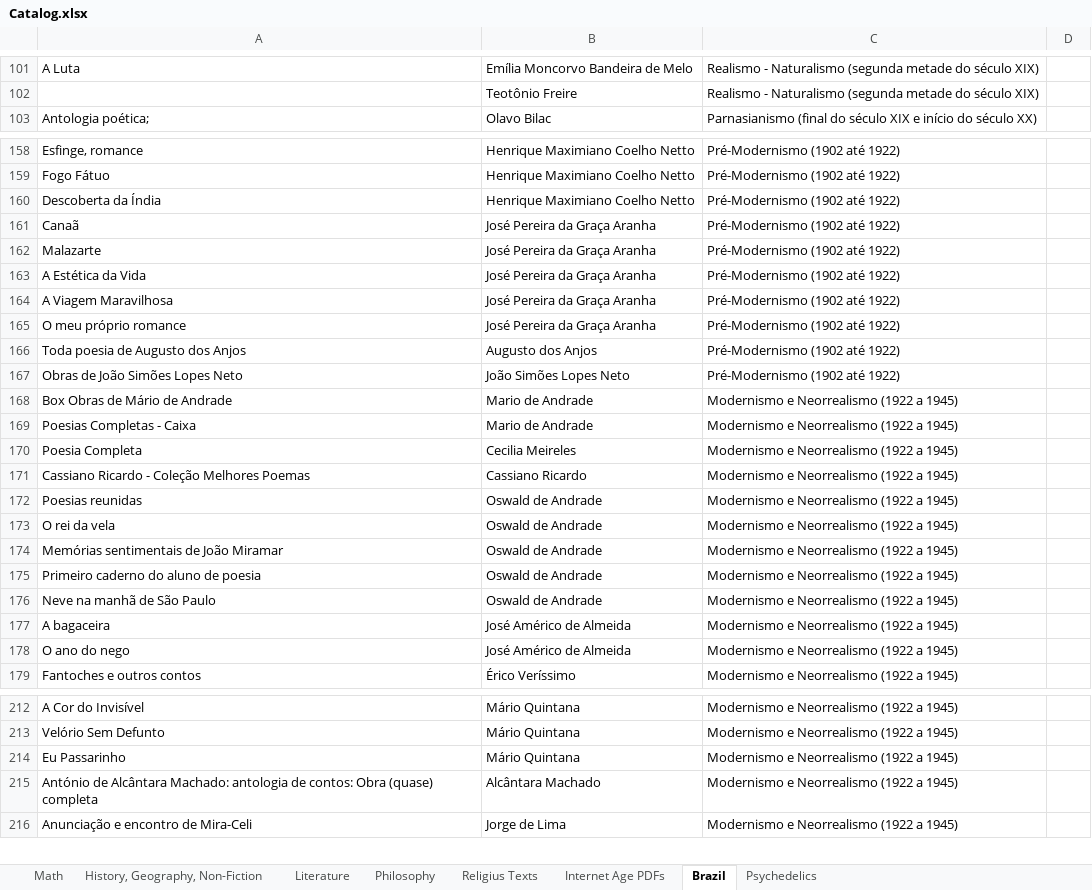
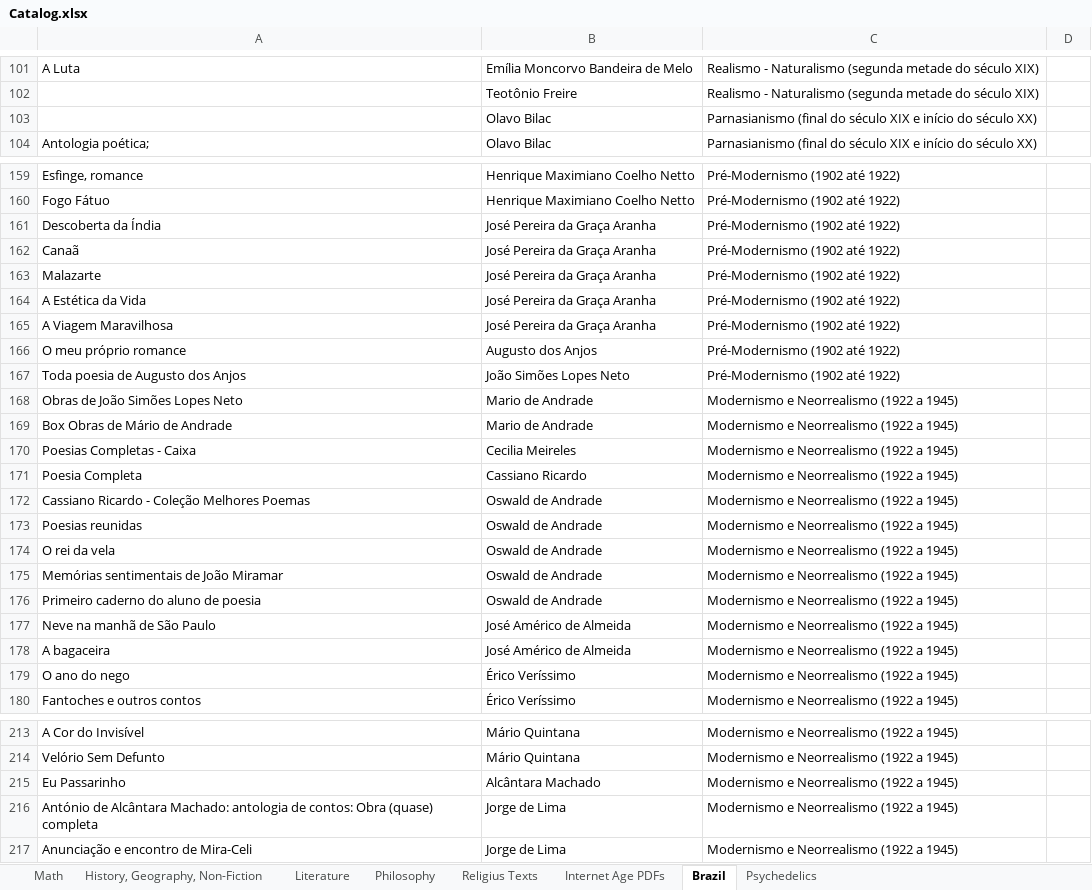
Before and after one commit to GabrielCalheiros/Biblioteca_Bases, an Excel workbook: Catalog.xlsx, sheet Brazil, drawn as a sheet; only a part is shown, gaps mark what is left out; values as stored, in another font and other column widths than the file's, no borders; addresses are those after the commit; the diff covers the shown part only; the diff names each change by its address in the sheet, - before the commit and + after, or states it on an @@ line.

```diff
--- a/Catalog.xlsx (sheet Brazil)
+++ b/Catalog.xlsx (sheet Brazil)
+row 103:  | Olavo Bilac | Parnasianismo (final do século XIX e início do século XX)
-B161: Henrique Maximiano Coelho Netto
+B161: José Pereira da Graça Aranha
-B166: José Pereira da Graça Aranha
+B166: Augusto dos Anjos
-B167: Augusto dos Anjos
+B167: João Simões Lopes Neto
-B168: João Simões Lopes Neto
+B168: Mario de Andrade
-C168: Pré-Modernismo (1902 até 1922)
+C168: Modernismo e Neorrealismo (1922 a 1945)
-B170: Mario de Andrade
+B170: Cecilia Meireles
-B171: Cecilia Meireles
+B171: Cassiano Ricardo
-B172: Cassiano Ricardo
+B172: Oswald de Andrade
-B177: Oswald de Andrade
+B177: José Américo de Almeida
-B179: José Américo de Almeida
+B179: Érico Veríssimo
-B215: Mário Quintana
+B215: Alcântara Machado
-B216: Alcântara Machado
+B216: Jorge de Lima
```
Also changed, not shown: 43 edited cells and cell formats elsewhere in this sheet, sheet Religius Texts.
